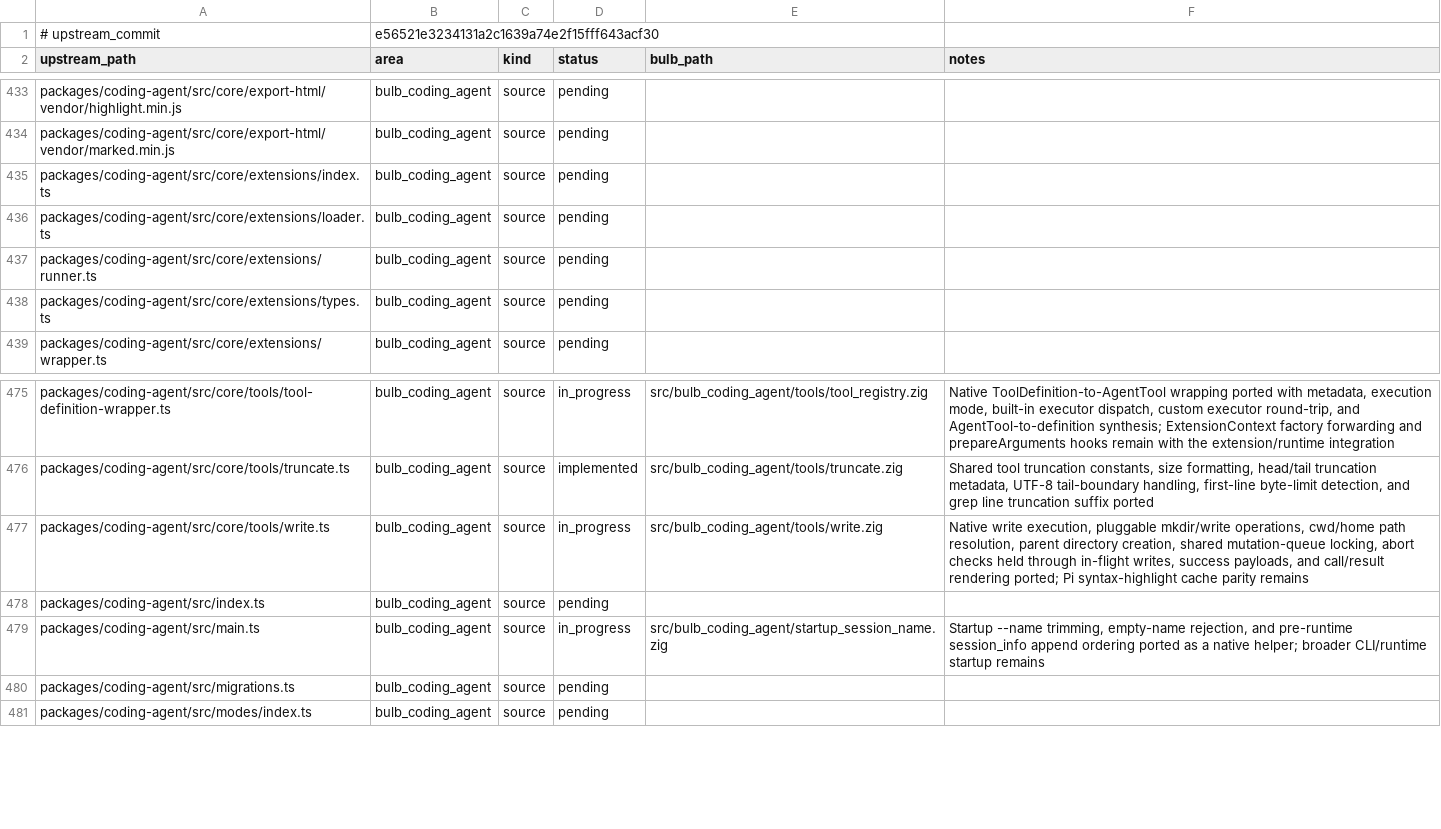
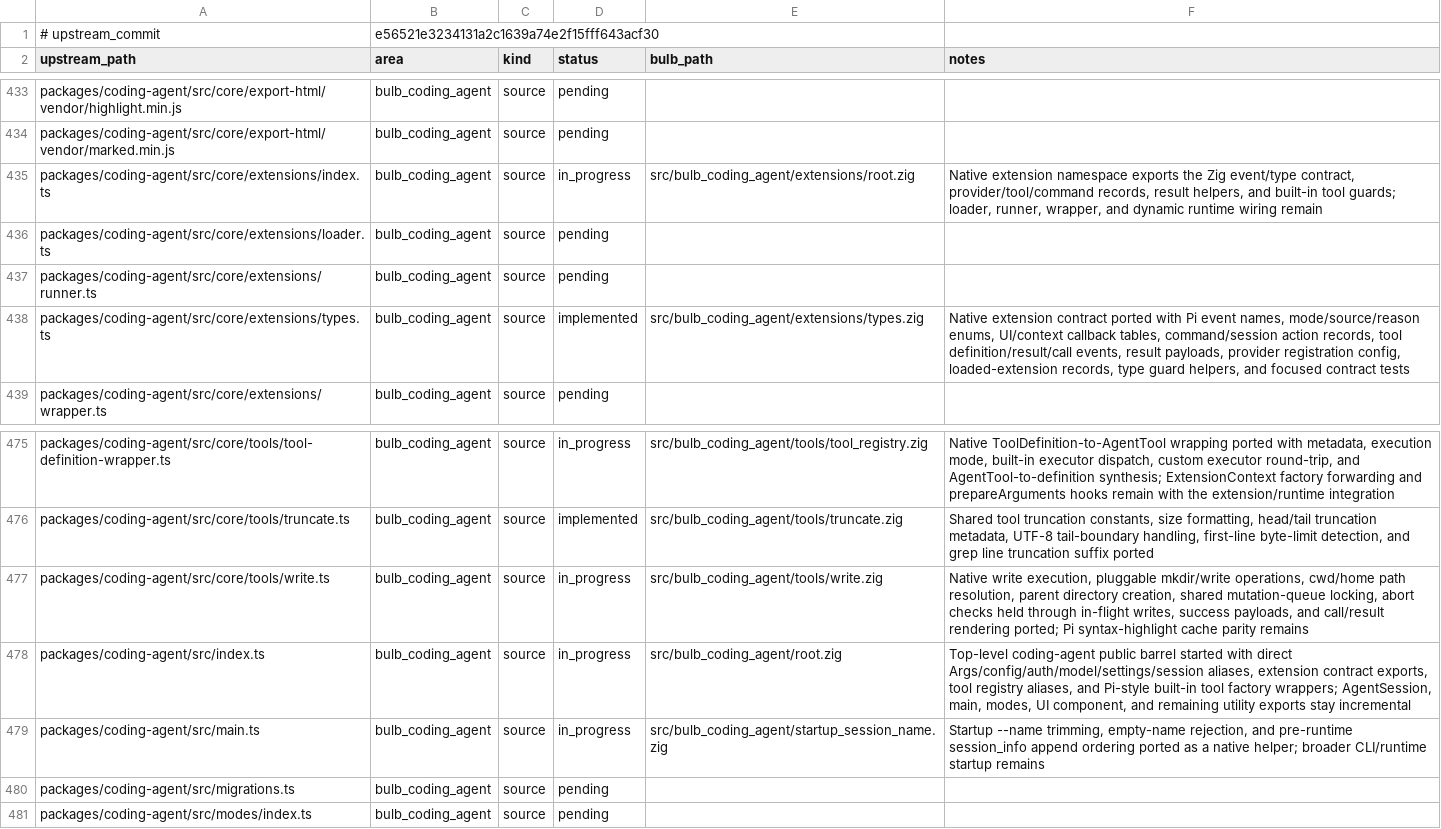
Before and after one commit to anggakhrsma/bulb, a TSV file: parity/ledger.tsv, drawn as a sheet; only a part is shown, gaps mark what is left out.

```diff
--- a/parity/ledger.tsv
+++ b/parity/ledger.tsv
@@ -434,6 +434,6 @@ packages/coding-agent/src/core/export-html/vendor/highlight.min.js	bulb_coding_a
 packages/coding-agent/src/core/export-html/vendor/marked.min.js	bulb_coding_agent	source	pending		
-packages/coding-agent/src/core/extensions/index.ts	bulb_coding_agent	source	pending		
+packages/coding-agent/src/core/extensions/index.ts	bulb_coding_agent	source	in_progress	src/bulb_coding_agent/extensions/root.zig	Native extension namespace exports the Zig event/type contract, provider/tool/command records, result helpers, and built-in tool guards; loader, runner, wrapper, and dynamic runtime wiring remain
 packages/coding-agent/src/core/extensions/loader.ts	bulb_coding_agent	source	pending		
 packages/coding-agent/src/core/extensions/runner.ts	bulb_coding_agent	source	pending		
-packages/coding-agent/src/core/extensions/types.ts	bulb_coding_agent	source	pending		
+packages/coding-agent/src/core/extensions/types.ts	bulb_coding_agent	source	implemented	src/bulb_coding_agent/extensions/types.zig	Native extension contract ported with Pi event names, mode/source/reason enums, UI/context callback tables, command/session action records, tool definition/result/call events, result payloads, provider registration config, loaded-extension records, type guard helpers, and focused contract tests
 packages/coding-agent/src/core/extensions/wrapper.ts	bulb_coding_agent	source	pending		
@@ -477,3 +477,3 @@ packages/coding-agent/src/core/tools/truncate.ts	bulb_coding_agent	source	implem
 packages/coding-agent/src/core/tools/write.ts	bulb_coding_agent	source	in_progress	src/bulb_coding_agent/tools/write.zig	Native write execution, pluggable mkdir/write operations, cwd/home path resolution, parent directory creation, shared mutation-queue locking, abort checks held through in-flight writes, success payloads, and call/result rendering ported; Pi syntax-highlight cache parity remains
-packages/coding-agent/src/index.ts	bulb_coding_agent	source	pending		
+packages/coding-agent/src/index.ts	bulb_coding_agent	source	in_progress	src/bulb_coding_agent/root.zig	Top-level coding-agent public barrel started with direct Args/config/auth/model/settings/session aliases, extension contract exports, tool registry aliases, and Pi-style built-in tool factory wrappers; AgentSession, main, modes, UI component, and remaining utility exports stay incremental
 packages/coding-agent/src/main.ts	bulb_coding_agent	source	in_progress	src/bulb_coding_agent/startup_session_name.zig	Startup --name trimming, empty-name rejection, and pre-runtime session_info append ordering ported as a native helper; broader CLI/runtime startup remains
```
Also changed, not shown: parity/status.tsv, 3 other files.
